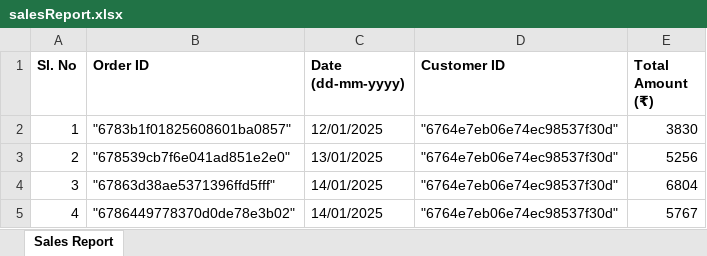
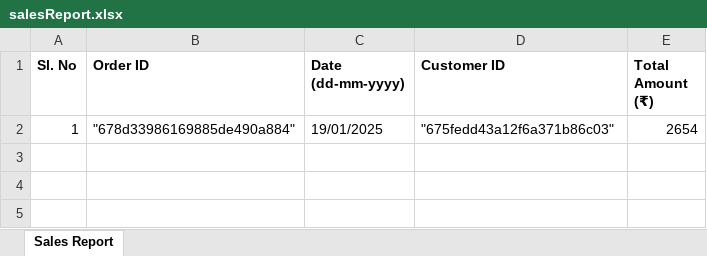
Before and after one commit to Nived2000/E-Commerce, an Excel workbook: public/reports/salesReport.xlsx, sheet Sales Report, drawn as a sheet; values as stored, in another font and other column widths than the file's, no borders; the diff names each change by its address in the sheet, - before the commit and + after, or states it on an @@ line.

```diff
--- a/public/reports/salesReport.xlsx (sheet Sales Report)
+++ b/public/reports/salesReport.xlsx (sheet Sales Report)
-B2 (Order ID): "6783b1f01825608601ba0857"
+B2 (Order ID): "678d33986169885de490a884"
-C2 (Date (dd-mm-yyyy)): 12/01/2025
+C2 (Date (dd-mm-yyyy)): 19/01/2025
-D2 (Customer ID): "6764e7eb06e74ec98537f30d"
+D2 (Customer ID): "675fedd43a12f6a371b86c03"
-E2 (Total Amount (₹)): 3830
+E2 (Total Amount (₹)): 2654
-row 3: 2 | "678539cb7f6e041ad851e2e0" | 13/01/2025 | "6764e7eb06e74ec98537f30d" | 5256
-row 4: 3 | "67863d38ae5371396ffd5fff" | 14/01/2025 | "6764e7eb06e74ec98537f30d" | 6804
-row 5: 4 | "6786449778370d0de78e3b02" | 14/01/2025 | "6764e7eb06e74ec98537f30d" | 5767
```
Also changed, not shown: 50 other files.
